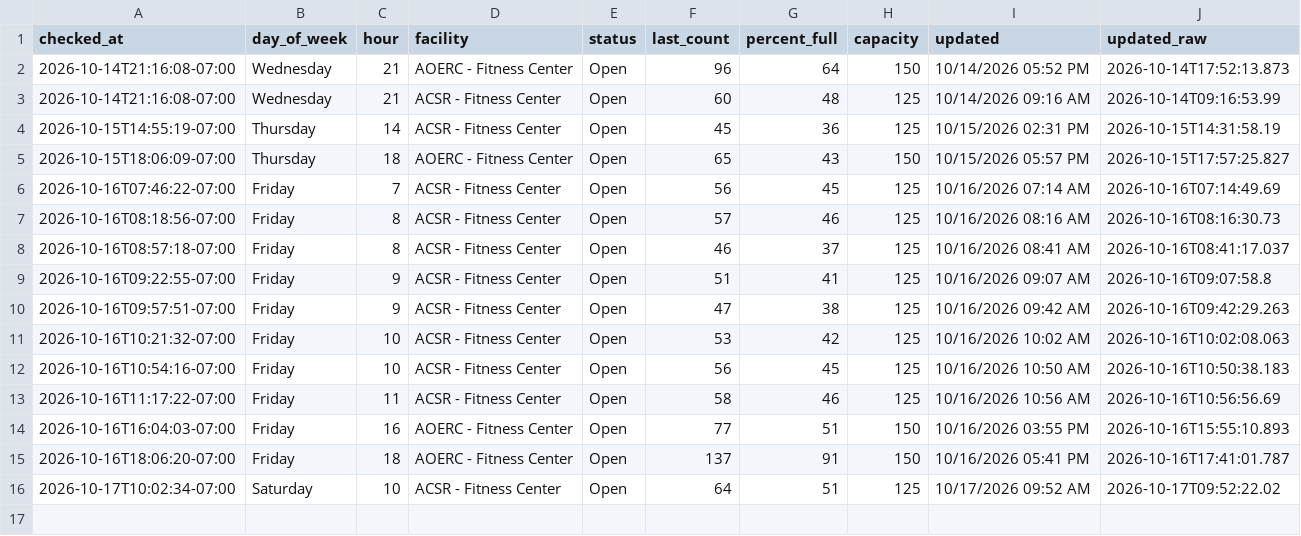
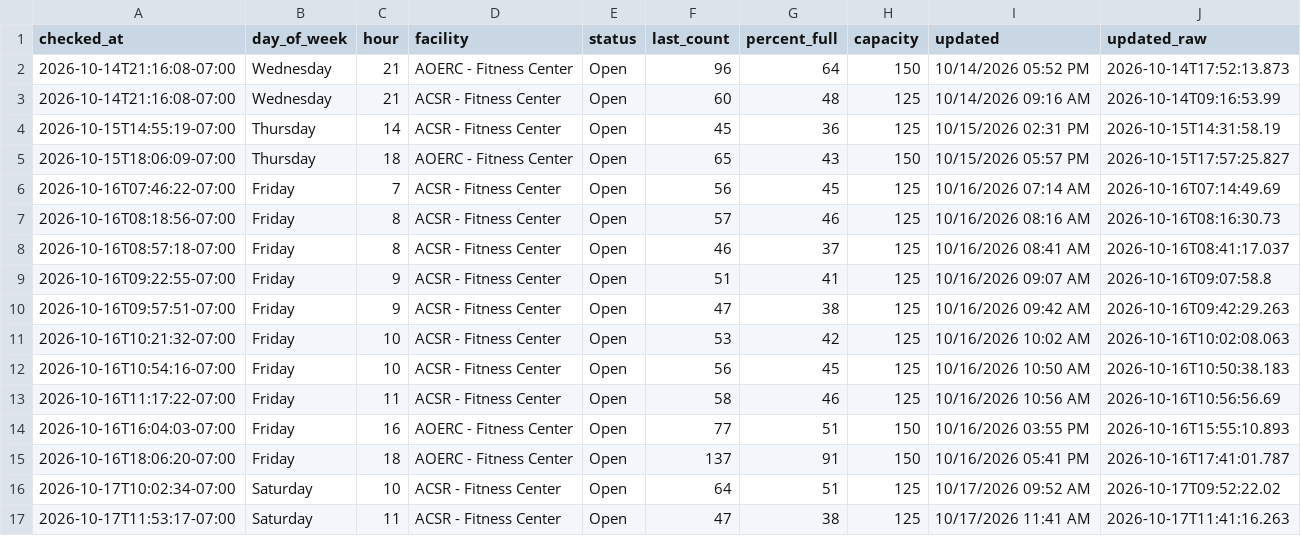
Before and after one commit to allmankm/gym-tracker, a CSV file: data/counts.csv, drawn as a sheet; the diff names each change by its address in the sheet, - before the commit and + after, or states it on an @@ line.

```diff
--- a/data/counts.csv
+++ b/data/counts.csv
+row 17: 2026-10-17T11:53:17-07:00 | Saturday | 11 | ACSR - Fitness Center | Open | 47 | 38 | 125 | 10/17/2026 11:41 AM | 2026-10-17T11:41:16.263
```
